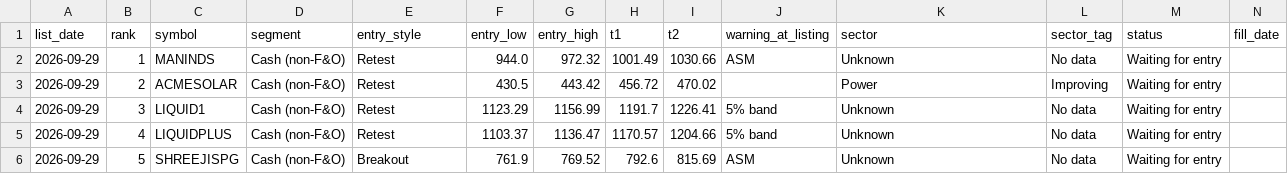
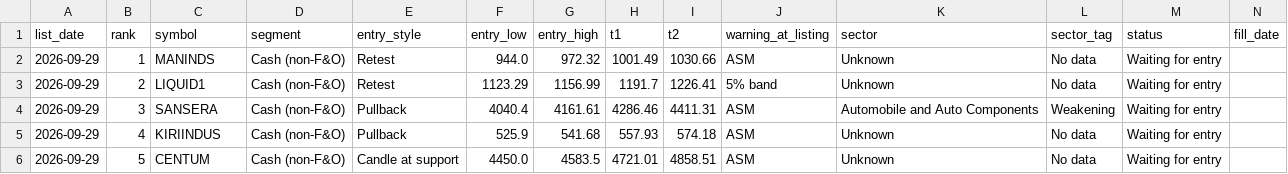
Before and after one commit to Parth1501/nse-swing-data, a CSV file: data/picks_log.csv, drawn as a sheet; only a part is shown; the diff covers the shown part only; the diff names each change by its address in the sheet, - before the commit and + after, or states it on an @@ line.

```diff
--- a/data/picks_log.csv
+++ b/data/picks_log.csv
-C3 (symbol): ACMESOLAR
+C3 (symbol): LIQUID1
-F3 (entry_low): 430.5
+F3 (entry_low): 1123.29
-G3 (entry_high): 443.42
+G3 (entry_high): 1156.99
-H3 (t1): 456.72
+H3 (t1): 1191.7
-I3 (t2): 470.02
+I3 (t2): 1226.41
-J3 (warning_at_listing): (empty)
+J3 (warning_at_listing): 5% band
-K3 (sector): Power
+K3 (sector): Unknown
-L3 (sector_tag): Improving
+L3 (sector_tag): No data
-C4 (symbol): LIQUID1
+C4 (symbol): SANSERA
-E4:E5 (entry_style): Retest
+E4:E5 (entry_style): Pullback
-F4 (entry_low): 1123.29
+F4 (entry_low): 4040.4
-G4 (entry_high): 1156.99
+G4 (entry_high): 4161.61
-H4 (t1): 1191.7
+H4 (t1): 4286.46
-I4 (t2): 1226.41
+I4 (t2): 4411.31
-J4:J5 (warning_at_listing): 5% band
+J4:J5 (warning_at_listing): ASM
-K4 (sector): Unknown
+K4 (sector): Automobile and Auto Components
-L4 (sector_tag): No data
+L4 (sector_tag): Weakening
-C5 (symbol): LIQUIDPLUS
+C5 (symbol): KIRIINDUS
-F5 (entry_low): 1103.37
+F5 (entry_low): 525.9
-G5 (entry_high): 1136.47
+G5 (entry_high): 541.68
-H5 (t1): 1170.57
+H5 (t1): 557.93
-I5 (t2): 1204.66
+I5 (t2): 574.18
-C6 (symbol): SHREEJISPG
+C6 (symbol): CENTUM
-E6 (entry_style): Breakout
+E6 (entry_style): Candle at support
-F6 (entry_low): 761.9
+F6 (entry_low): 4450.0
-G6 (entry_high): 769.52
+G6 (entry_high): 4583.5
-H6 (t1): 792.6
+H6 (t1): 4721.01
-I6 (t2): 815.69
+I6 (t2): 4858.51
```
Also changed, not shown: 44 edited cells elsewhere in this file, data/latest.csv, 1 other file.
